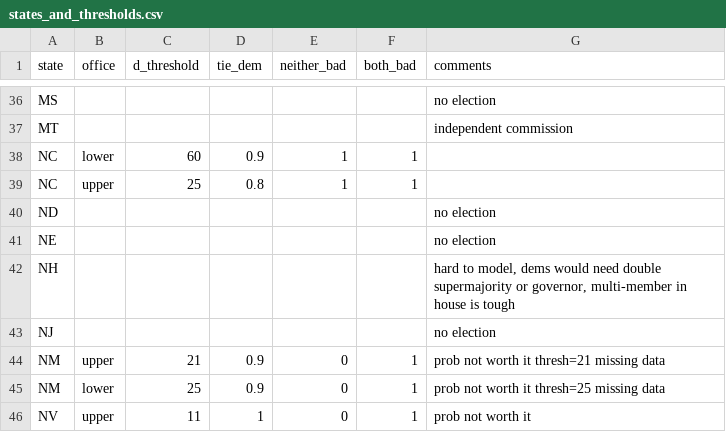
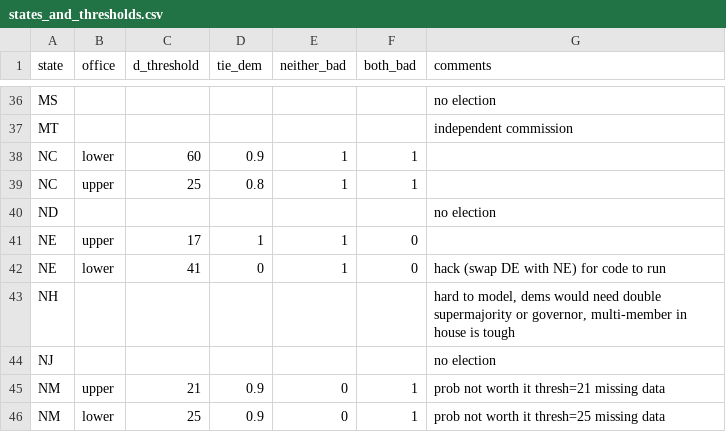
Before and after one commit to jacobwachspress/elections, a CSV file: data/input/parameters/states_and_thresholds.csv, drawn as a sheet; only a part is shown, gaps mark what is left out; the shorter side is filled out with more unchanged rows.

Commit message:
add newest updates, add speed update, add nebraska hack

```diff
--- a/data/input/parameters/states_and_thresholds.csv
+++ b/data/input/parameters/states_and_thresholds.csv
@@ -40,3 +40,4 @@ NC,upper,25,0.8,1,1,
 ND,,,,,,no election
-NE,,,,,,no election
+NE,upper,17,1,1,0,
+NE,lower,41,0,1,0,hack (swap DE with NE) for code to run
 NH,,,,,,"hard to model, dems would need double supermajority or governor, multi-member in house is tough"
```
Also changed, not shown: 4 other files.
